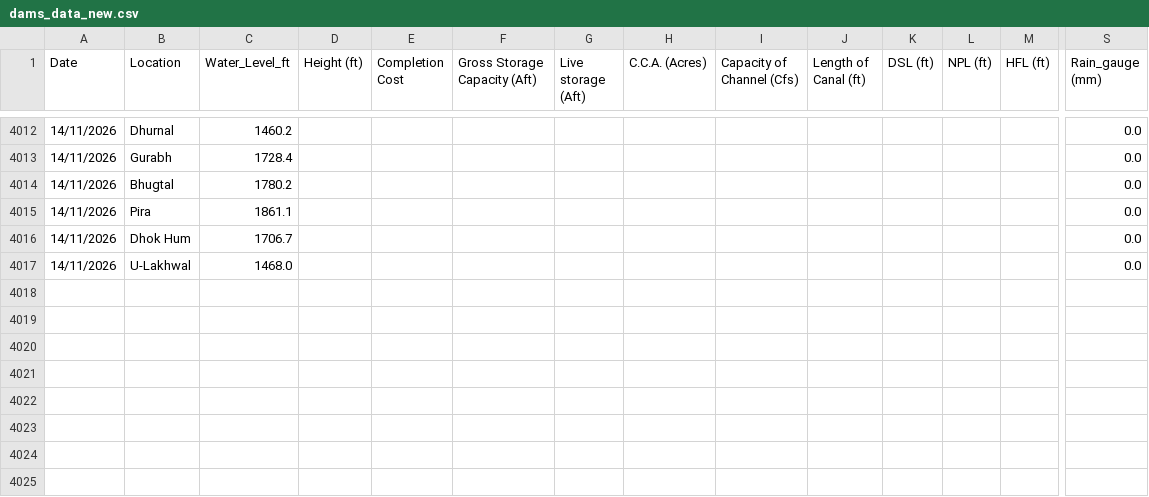
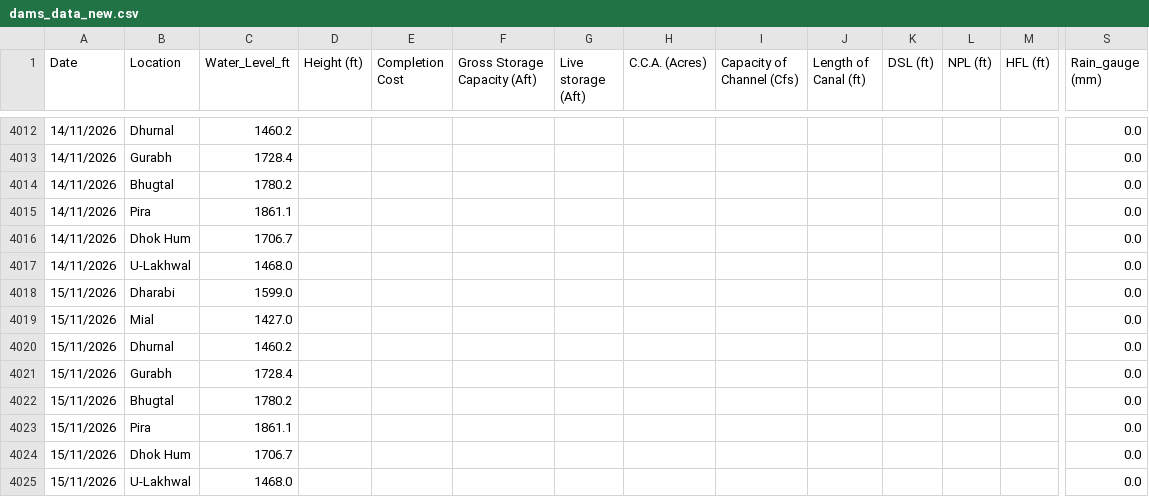
Before and after one commit to Junaid07/Antigravity_WL, a CSV file: dams_data_new.csv, drawn as a sheet; only a part is shown, gaps mark what is left out; rows hold the shown columns only; the diff names each change by its address in the sheet, - before the commit and + after, or states it on an @@ line.

Commit message:
updated water levels for 15/11/2026

```diff
--- a/dams_data_new.csv
+++ b/dams_data_new.csv
+row 4018: 15/11/2026 | Dharabi | 1599.0 |  |  |  |  |  |  |  |  |  |  | 0.0
+row 4019: 15/11/2026 | Mial | 1427.0 |  |  |  |  |  |  |  |  |  |  | 0.0
+row 4020: 15/11/2026 | Dhurnal | 1460.2 |  |  |  |  |  |  |  |  |  |  | 0.0
+row 4021: 15/11/2026 | Gurabh | 1728.4 |  |  |  |  |  |  |  |  |  |  | 0.0
+row 4022: 15/11/2026 | Bhugtal | 1780.2 |  |  |  |  |  |  |  |  |  |  | 0.0
+row 4023: 15/11/2026 | Pira | 1861.1 |  |  |  |  |  |  |  |  |  |  | 0.0
+row 4024: 15/11/2026 | Dhok Hum | 1706.7 |  |  |  |  |  |  |  |  |  |  | 0.0
+row 4025: 15/11/2026 | U-Lakhwal | 1468.0 |  |  |  |  |  |  |  |  |  |  | 0.0
```
